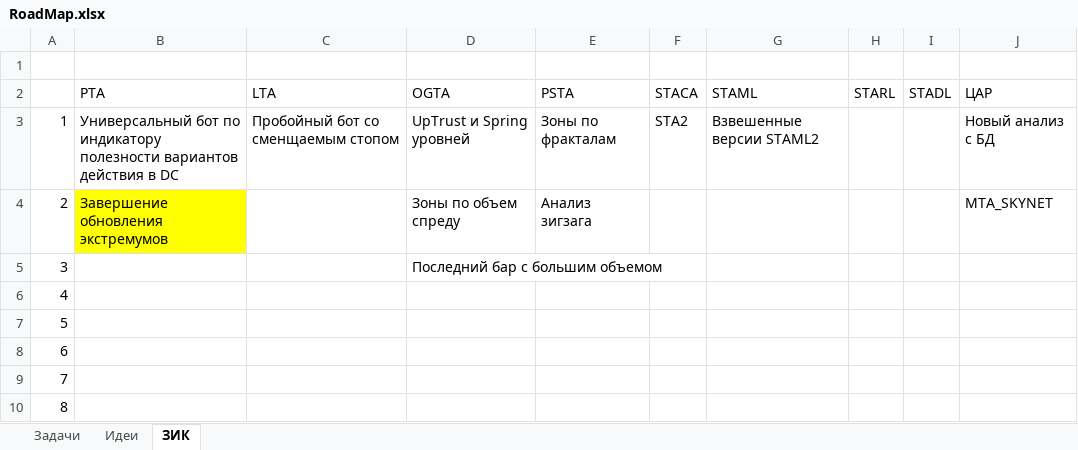
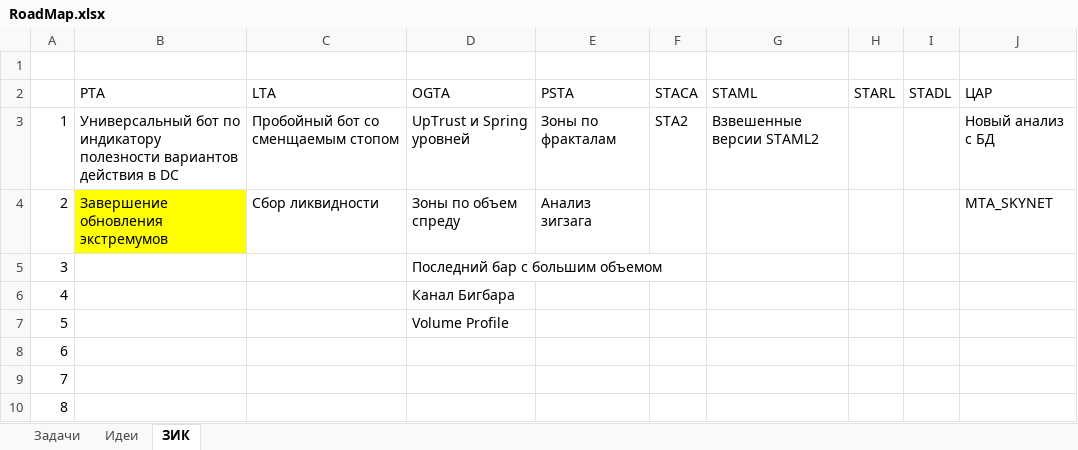
Before and after one commit to Anubis1Good/RichLaughter, an Excel workbook: RoadMap.xlsx, sheet ЗИК, drawn as a sheet; only a part is shown; values as stored, in another font and other column widths than the file's, no borders; the diff names each change by its address in the sheet, - before the commit and + after, or states it on an @@ line.

```diff
--- a/RoadMap.xlsx (sheet ЗИК)
+++ b/RoadMap.xlsx (sheet ЗИК)
-C4 (LTA): (empty)
+C4 (LTA): Сбор ликвидности
-D6 (OGTA): (empty)
+D6 (OGTA): Канал Бигбара
-D7 (OGTA): (empty)
+D7 (OGTA): Volume Profile
```
Also changed, not shown: 6 other files.
